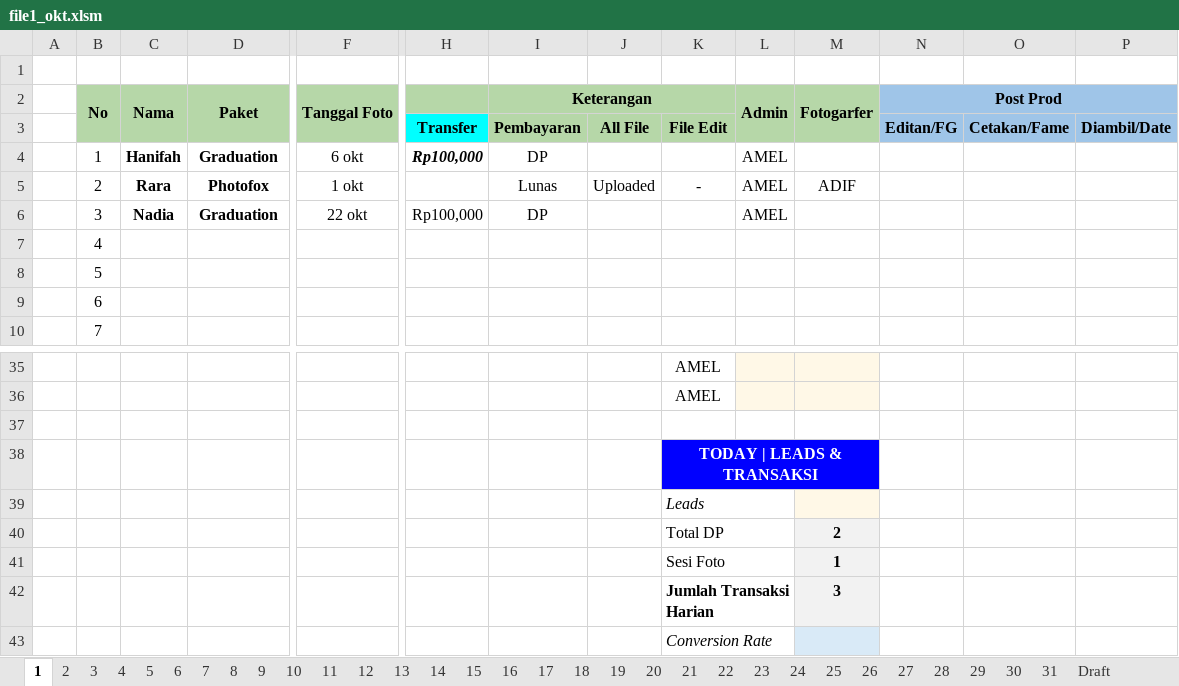
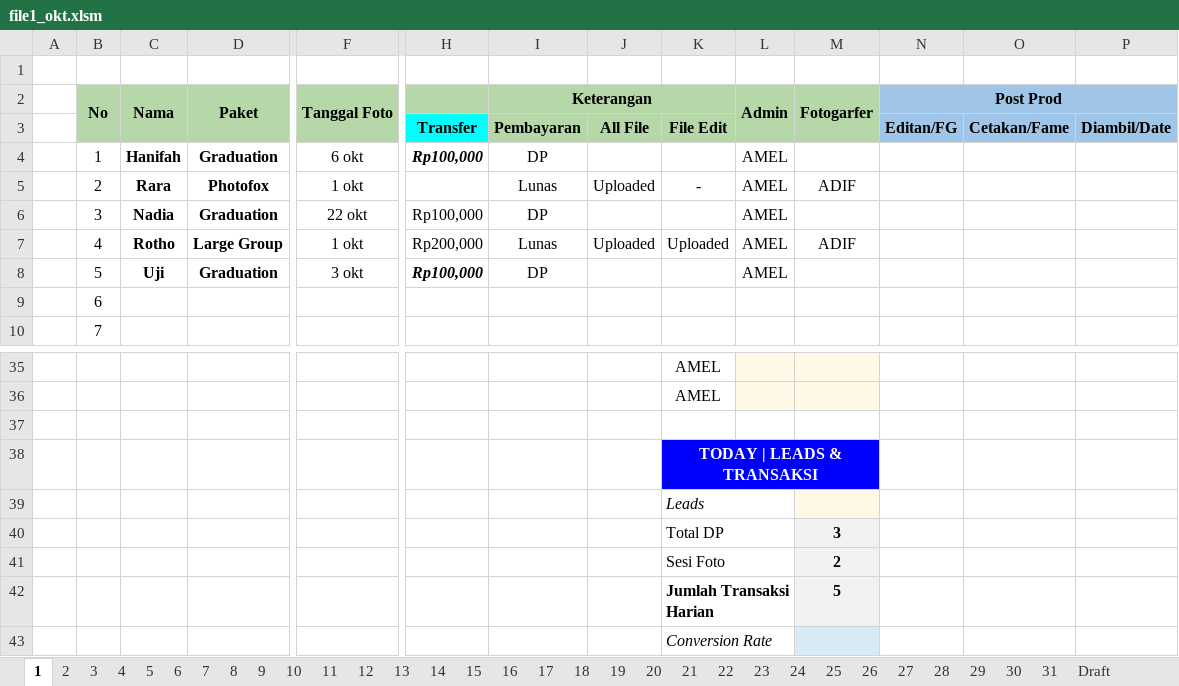
Before and after one commit to whynunuu/FoxeStudio, an Excel workbook: file1_okt.xlsm, sheet 1, drawn as a sheet; only a part is shown, gaps mark what is left out; values as stored, in another font and other column widths than the file's, no borders; charts and pictures and conditional formats not drawn; removed rows and columns are numbered as before the commit, all else as after; rows hold the shown columns only; the diff names each change by its address in the sheet, - before the commit and + after, or states it on an @@ line.

```diff
--- a/file1_okt.xlsm (sheet 1)
+++ b/file1_okt.xlsm (sheet 1)
-row 7:  | 4
-row 8:  | 5
+row 7:  | 4 | Rotho | Large Group | 1 okt | Rp200,000 | Lunas | Uploaded | Uploaded | AMEL | ADIF
+row 8:  | 5 | Uji | Graduation | 3 okt | Rp100,000 | DP |  |  | AMEL
+row 40:  |  |  |  |  |  |  |  | Total DP |  | 3
-K41: Total DP
+K41: Sesi Foto
-row 41:  |  |  |  |  |  |  |  | Sesi Foto |  | 1
-M42 (Fotogarfer): 3
+M42 (Fotogarfer): 5
```
Also changed, not shown: sheet Resume Karyawan KPI, sheet 31, formulas that keep their value, charts or pictures, file2.xlsx, file2_okt.xlsx, 4 other files.
